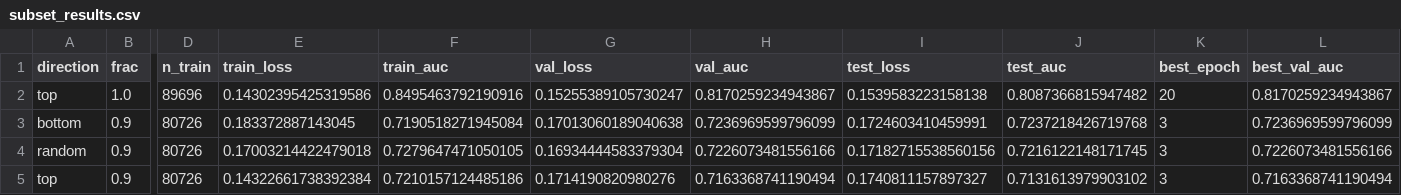
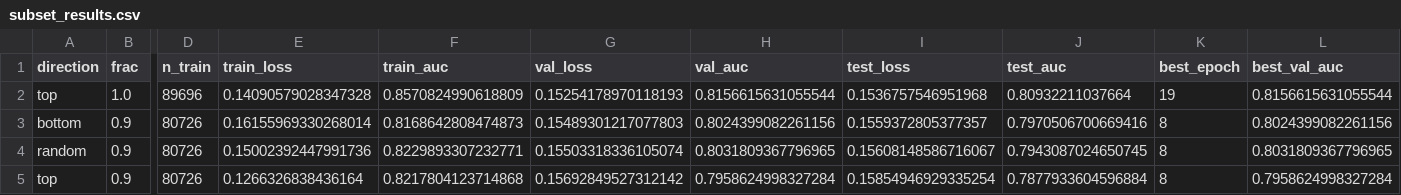
Before and after one commit to ubcbmeg457/OpenMedImgDataVal, a CSV file: src/outputs/xray/class/shap/subset_results.csv, drawn as a sheet; only a part is shown, gaps mark what is left out; the diff covers the shown part only; the diff names each change by its address in the sheet, - before the commit and + after, or states it on an @@ line.

```diff
--- a/src/outputs/xray/class/shap/subset_results.csv
+++ b/src/outputs/xray/class/shap/subset_results.csv
-E2 (train_loss): 0.14302395425319586
+E2 (train_loss): 0.14090579028347328
-F2 (train_auc): 0.8495463792190916
+F2 (train_auc): 0.8570824990618809
-G2 (val_loss): 0.15255389105730247
+G2 (val_loss): 0.15254178970118193
-H2 (val_auc): 0.8170259234943867
+H2 (val_auc): 0.8156615631055544
-I2 (test_loss): 0.1539583223158138
+I2 (test_loss): 0.1536757546951968
-J2 (test_auc): 0.8087366815947482
+J2 (test_auc): 0.80932211037664
-K2 (best_epoch): 20
+K2 (best_epoch): 19
-L2 (best_val_auc): 0.8170259234943867
+L2 (best_val_auc): 0.8156615631055544
-E3 (train_loss): 0.183372887143045
+E3 (train_loss): 0.16155969330268014
-F3 (train_auc): 0.7190518271945084
+F3 (train_auc): 0.8168642808474873
-G3 (val_loss): 0.17013060189040638
+G3 (val_loss): 0.15489301217077803
-H3 (val_auc): 0.7236969599796099
+H3 (val_auc): 0.8024399082261156
-I3 (test_loss): 0.1724603410459991
+I3 (test_loss): 0.1559372805377357
-J3 (test_auc): 0.7237218426719768
+J3 (test_auc): 0.7970506700669416
-K3:K5 (best_epoch): 3
+K3:K5 (best_epoch): 8
-L3 (best_val_auc): 0.7236969599796099
+L3 (best_val_auc): 0.8024399082261156
-E4 (train_loss): 0.17003214422479018
+E4 (train_loss): 0.15002392447991736
-F4 (train_auc): 0.7279647471050105
+F4 (train_auc): 0.8229893307232771
-G4 (val_loss): 0.16934444583379304
+G4 (val_loss): 0.15503318336105074
-H4 (val_auc): 0.7226073481556166
+H4 (val_auc): 0.8031809367796965
-I4 (test_loss): 0.17182715538560156
+I4 (test_loss): 0.15608148586716067
-J4 (test_auc): 0.7216122148171745
+J4 (test_auc): 0.7943087024650745
-L4 (best_val_auc): 0.7226073481556166
+L4 (best_val_auc): 0.8031809367796965
-E5 (train_loss): 0.14322661738392384
+E5 (train_loss): 0.1266326838436164
-F5 (train_auc): 0.7210157124485186
+F5 (train_auc): 0.8217804123714868
-G5 (val_loss): 0.1714190820980276
+G5 (val_loss): 0.15692849527312142
-H5 (val_auc): 0.7163368741190494
+H5 (val_auc): 0.7958624998327284
-I5 (test_loss): 0.1740811157897327
+I5 (test_loss): 0.15854946929335254
-J5 (test_auc): 0.7131613979903102
+J5 (test_auc): 0.7877933604596884
-L5 (best_val_auc): 0.7163368741190494
+L5 (best_val_auc): 0.7958624998327284
```
Also changed, not shown: 96 edited cells elsewhere in this file, src/outputs/xray/class/ot/hpo_trials.csv, 16 other files.
